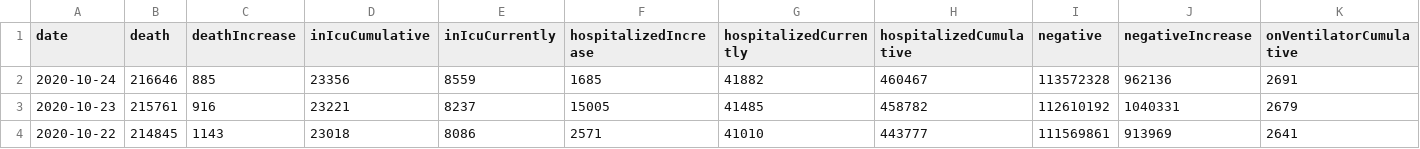
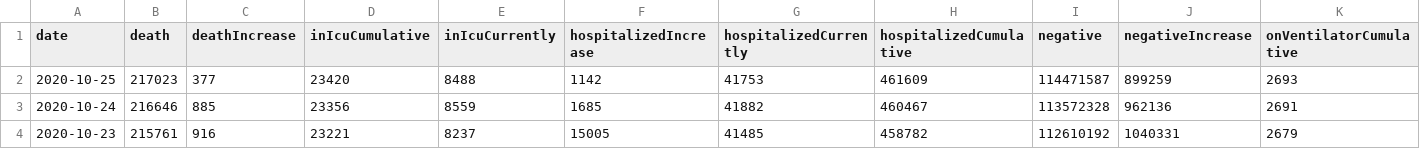
Before and after one commit to carine-h/carine-h.github.io, a CSV file: data/national_covid.csv, drawn as a sheet; only a part is shown; the shorter side is filled out with more unchanged rows; rows hold the shown columns only; the diff names each change by its address in the sheet, - before the commit and + after, or states it on an @@ line.

```diff
--- a/data/national_covid.csv
+++ b/data/national_covid.csv
+row 2: 2020-10-25 | 217023 | 377 | 23420 | 8488 | 1142 | 41753 | 461609 | 114471587 | 899259 | 2693
```
Also changed, not shown: 10 other files.
